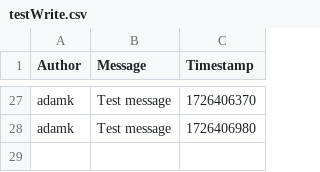
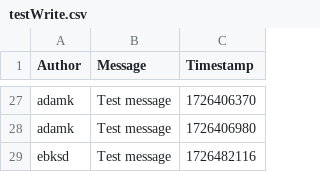
Before and after one commit to ITU-BDSA2024-GROUP1/Chirp, a CSV file: data/testWrite.csv, drawn as a sheet; only a part is shown, gaps mark what is left out; the diff names each change by its address in the sheet, - before the commit and + after, or states it on an @@ line.

Commit message:
#11 There is a test project for each regular project and both can run
Not all tests succeed, but making the tests succeed is for another issue to handle.
All that matters here is that all the tests can run, which they can.

```diff
--- a/data/testWrite.csv
+++ b/data/testWrite.csv
+row 29: ebksd | Test message | 1726482116
```
Also changed, not shown: 1 other file.
